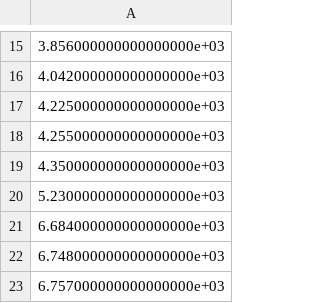
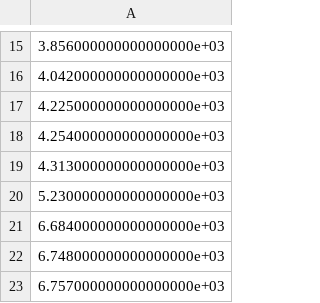
Before and after one commit to csco379/263OR_G13, a CSV file: RouteVector_Weekday.csv, drawn as a sheet; only a part is shown, gaps mark what is left out.

```diff
--- a/RouteVector_Weekday.csv
+++ b/RouteVector_Weekday.csv
@@ -17,4 +17,4 @@
 4.225000000000000000e+03
-4.255000000000000000e+03
-4.350000000000000000e+03
+4.254000000000000000e+03
+4.313000000000000000e+03
 5.230000000000000000e+03
```
Also changed, not shown: RouteStore_Weekday.csv, 6 other files.
